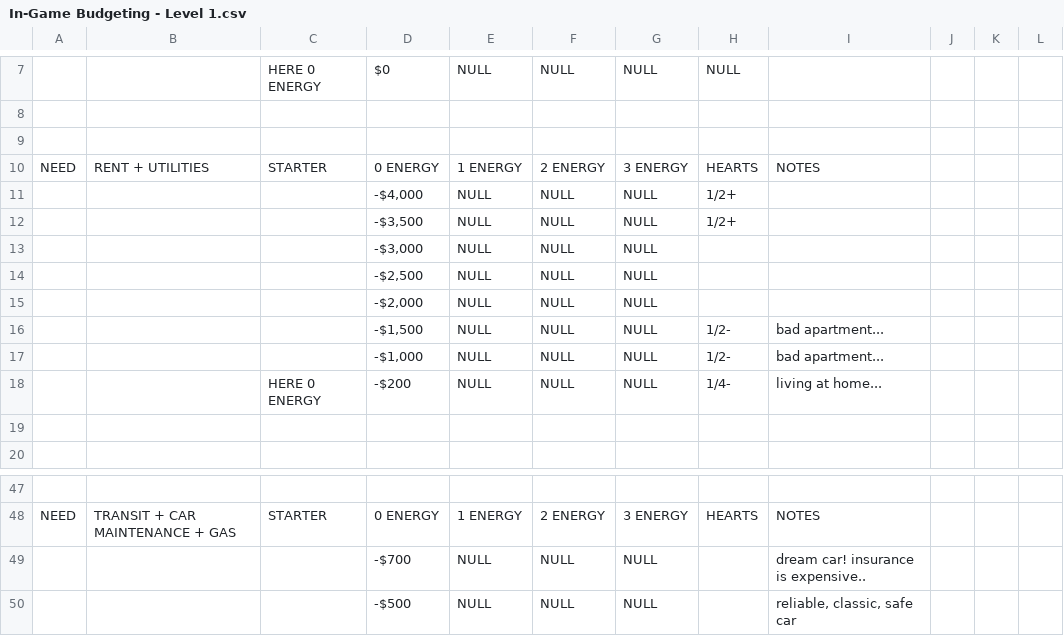
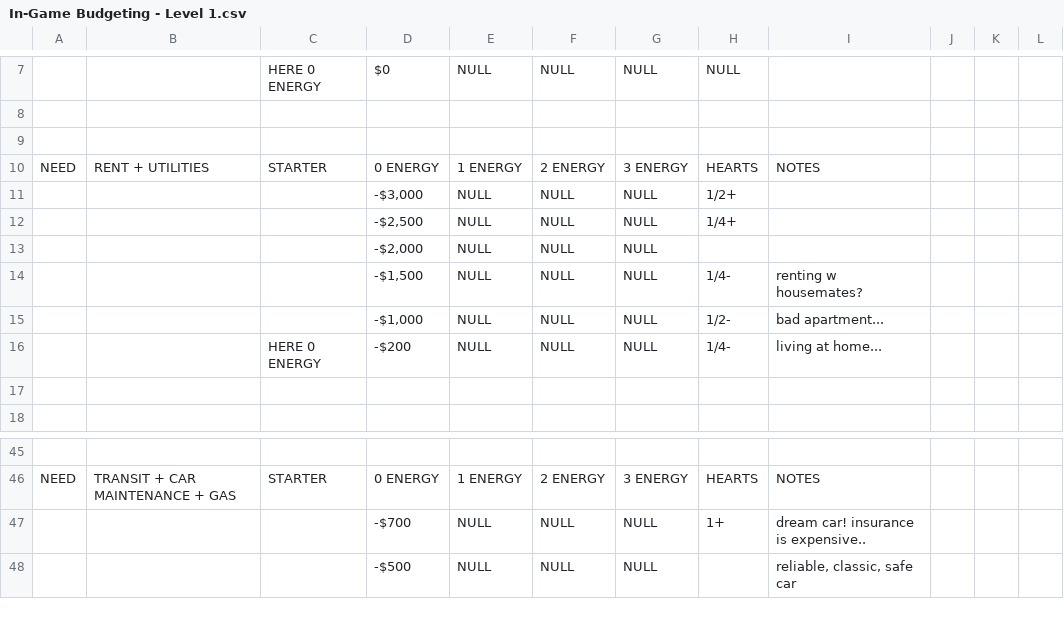
Before and after one commit to peachy-sky/tinfa-budgeting-dashboard, a CSV file: In-Game Budgeting - Level 1.csv, drawn as a sheet; only a part is shown, gaps mark what is left out; removed rows and columns are numbered as before the commit, all else as after; the diff names each change by its address in the sheet, - before the commit and + after, or states it on an @@ line.

```diff
--- a/In-Game Budgeting - Level 1.csv
+++ b/In-Game Budgeting - Level 1.csv
-D11: -$4,000
+D11: -$3,000
-row 12:  |  |  | -$3,500 | NULL | NULL | NULL | 1/2+
-row 13:  |  |  | -$3,000 | NULL | NULL | NULL
-H12: (empty)
+H12: 1/4+
-H14: 1/2-
+H14: 1/4-
-I14: bad apartment...
+I14: renting w housemates?
-H47: (empty)
+H47: 1+
```
Also changed, not shown: 2 other files.
